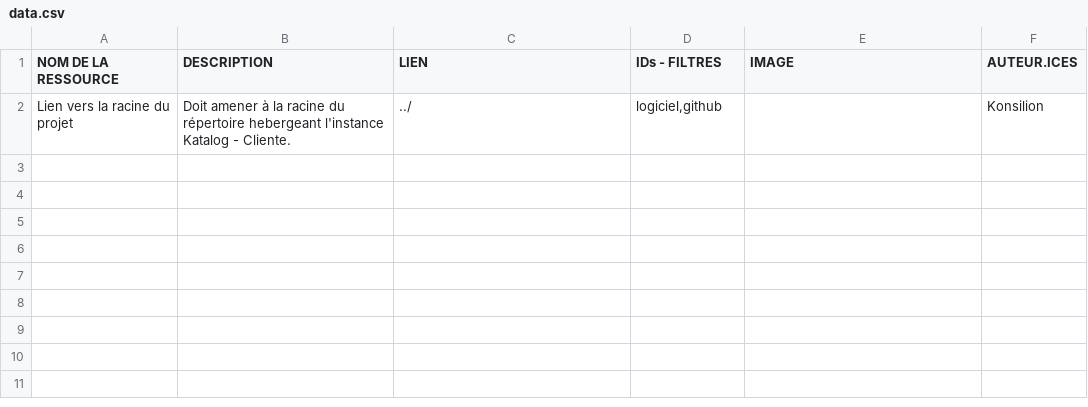
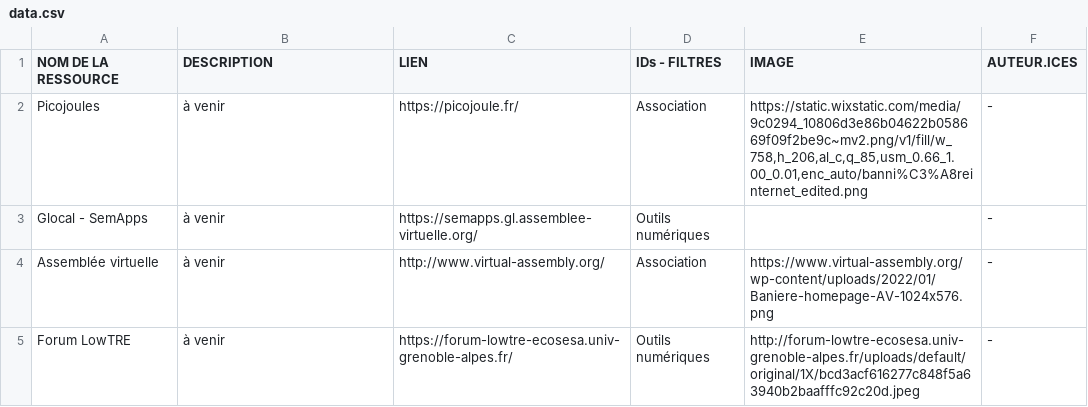
Before and after one commit to Konsilion/katalog-template, a CSV file: docs/etc/communaute/data.csv, drawn as a sheet; removed rows and columns are numbered as before the commit, all else as after; the diff names each change by its address in the sheet, - before the commit and + after, or states it on an @@ line.

Commit message:
Update data.csv

```diff
--- a/docs/etc/communaute/data.csv
+++ b/docs/etc/communaute/data.csv
-row 2: Lien vers la racine du projet | Doit amener à la racine du répertoire hebergeant l'instance Katalog - Cliente. | ../ | logiciel,github |  | Konsilion
+row 2: Picojoules | à venir | https://picojoule.fr/ | Association | https://static.wixstatic.com/media/9c0294_10806d3e86b04622b058669f09f2be9c~mv2.png/v1/fill/w_758,h_206,al_c,q_85,usm_0.66_1.00_0.01,enc_auto/banni%C3%A8reinternet_edited.png | -
+row 3: Glocal - SemApps | à venir | https://semapps.gl.assemblee-virtuelle.org/ | Outils numériques |  | -
+row 4: Assemblée virtuelle | à venir | http://www.virtual-assembly.org/ | Association | https://www.virtual-assembly.org/wp-content/uploads/2022/01/Baniere-homepage-AV-1024x576.png | -
+row 5: Forum LowTRE | à venir | https://forum-lowtre-ecosesa.univ-grenoble-alpes.fr/ | Outils numériques | http://forum-lowtre-ecosesa.univ-grenoble-alpes.fr/uploads/default/original/1X/bcd3acf616277c848f5a63940b2baafffc92c20d.jpeg | -
```
